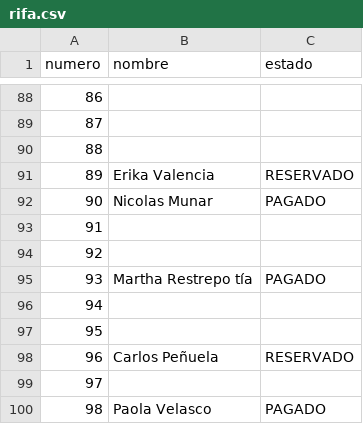
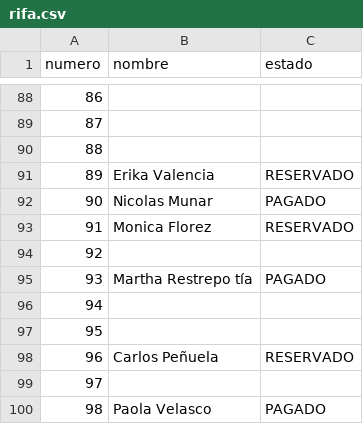
Before and after one commit to SarithPenuelaM/Rifa, a CSV file: rifa.csv, drawn as a sheet; only a part is shown, gaps mark what is left out.

Commit message:
Update rifa.csv

```diff
--- a/rifa.csv
+++ b/rifa.csv
@@ -92,3 +92,3 @@ numero,nombre,estado
 90,Nicolas Munar,PAGADO
-91,,
+91,Monica Florez,RESERVADO
 92,,
```
